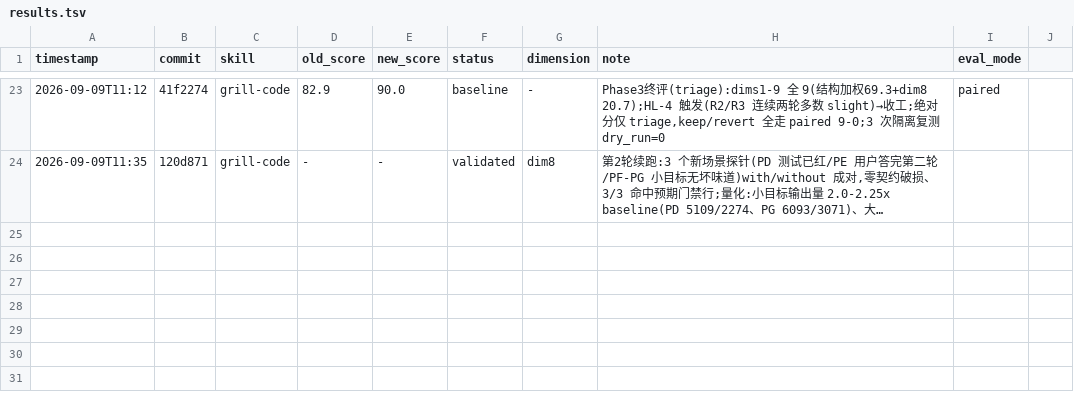
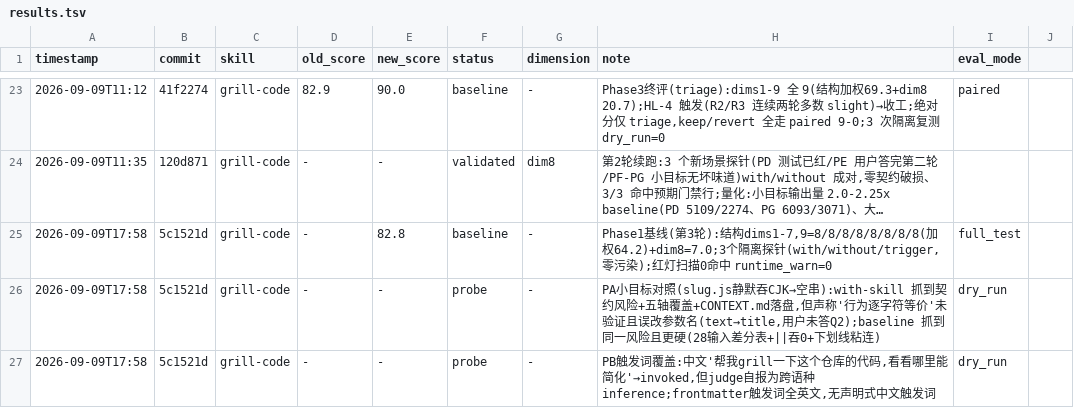
Before and after one commit to pureia/skills, a TSV file: grill-code/results.tsv, drawn as a sheet; only a part is shown, gaps mark what is left out; long unchanged cells end in …; the diff names each change by its address in the sheet, - before the commit and + after, or states it on an @@ line.

Commit message:
log: grill-code 第3轮 Phase1 基线 82.8 + 2 探针(小目标对照/触发词覆盖)

```diff
--- a/grill-code/results.tsv
+++ b/grill-code/results.tsv
+row 25: 2026-09-09T17:58 | 5c1521d | grill-code | - | 82.8 | baseline | - | Phase1基线(第3轮):结构dims1-7,9=8/8/8/8/8/8/8/8(加权64.2)+dim8=7.0;3个隔离探针(with/without/trigger,零污染);红灯扫描0命中 runtime_warn=0 | full_test
+row 26: 2026-09-09T17:58 | 5c1521d | grill-code | - | - | probe | - | PA小目标对照(slug.js静默吞CJK→空串):with-skill 抓到契约风险+五轴覆盖+CONTEXT.md落盘,但声称'行为逐字符等价'未验证且误改参数名(text→title,用户未答Q2);baseline 抓到同一风险且更硬(28输入差分表+||吞0+下划线粘连) | dry_run
+row 27: 2026-09-09T17:58 | 5c1521d | grill-code | - | - | probe | - | PB触发词覆盖:中文'帮我grill一下这个仓库的代码,看看哪里能简化'→invoked,但judge自报为跨语种inference;frontmatter触发词全英文,无声明式中文触发词 | dry_run
```
